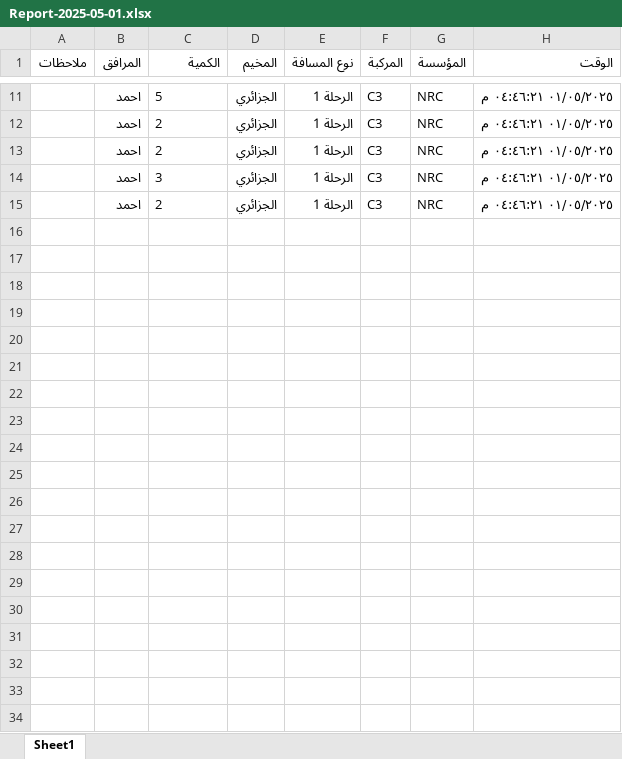
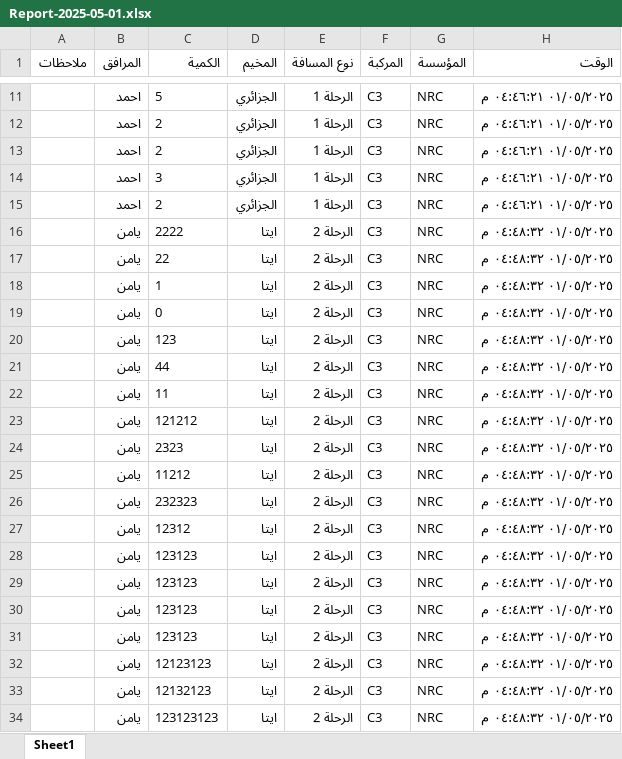
Before and after one commit to mathmodel2/Logger-Eta, an Excel workbook: Database/Report-2025-05-01.xlsx, sheet Sheet1, drawn as a sheet; only a part is shown, gaps mark what is left out; values as stored, in another font and other column widths than the file's, no borders; the diff covers the shown part only; the diff names each change by its address in the sheet, - before the commit and + after, or states it on an @@ line.

Commit message:
Append 50 rows at 2025-05-01T13:48:32.320Z

```diff
--- a/Database/Report-2025-05-01.xlsx (sheet Sheet1)
+++ b/Database/Report-2025-05-01.xlsx (sheet Sheet1)
+row 16:  | يامن | 2222 | ايتا | الرحلة 2 | C3 | NRC | ٠١/٠٥/٢٠٢٥ ٠٤:٤٨:٣٢ م
+row 17:  | يامن | 22 | ايتا | الرحلة 2 | C3 | NRC | ٠١/٠٥/٢٠٢٥ ٠٤:٤٨:٣٢ م
+row 18:  | يامن | 1 | ايتا | الرحلة 2 | C3 | NRC | ٠١/٠٥/٢٠٢٥ ٠٤:٤٨:٣٢ م
+row 19:  | يامن | 0 | ايتا | الرحلة 2 | C3 | NRC | ٠١/٠٥/٢٠٢٥ ٠٤:٤٨:٣٢ م
+row 20:  | يامن | 123 | ايتا | الرحلة 2 | C3 | NRC | ٠١/٠٥/٢٠٢٥ ٠٤:٤٨:٣٢ م
+row 21:  | يامن | 44 | ايتا | الرحلة 2 | C3 | NRC | ٠١/٠٥/٢٠٢٥ ٠٤:٤٨:٣٢ م
+row 22:  | يامن | 11 | ايتا | الرحلة 2 | C3 | NRC | ٠١/٠٥/٢٠٢٥ ٠٤:٤٨:٣٢ م
+row 23:  | يامن | 121212 | ايتا | الرحلة 2 | C3 | NRC | ٠١/٠٥/٢٠٢٥ ٠٤:٤٨:٣٢ م
+row 24:  | يامن | 2323 | ايتا | الرحلة 2 | C3 | NRC | ٠١/٠٥/٢٠٢٥ ٠٤:٤٨:٣٢ م
+row 25:  | يامن | 11212 | ايتا | الرحلة 2 | C3 | NRC | ٠١/٠٥/٢٠٢٥ ٠٤:٤٨:٣٢ م
+row 26:  | يامن | 232323 | ايتا | الرحلة 2 | C3 | NRC | ٠١/٠٥/٢٠٢٥ ٠٤:٤٨:٣٢ م
+row 27:  | يامن | 12312 | ايتا | الرحلة 2 | C3 | NRC | ٠١/٠٥/٢٠٢٥ ٠٤:٤٨:٣٢ م
+row 28:  | يامن | 123123 | ايتا | الرحلة 2 | C3 | NRC | ٠١/٠٥/٢٠٢٥ ٠٤:٤٨:٣٢ م
+row 29:  | يامن | 123123 | ايتا | الرحلة 2 | C3 | NRC | ٠١/٠٥/٢٠٢٥ ٠٤:٤٨:٣٢ م
+row 30:  | يامن | 123123 | ايتا | الرحلة 2 | C3 | NRC | ٠١/٠٥/٢٠٢٥ ٠٤:٤٨:٣٢ م
+row 31:  | يامن | 123123 | ايتا | الرحلة 2 | C3 | NRC | ٠١/٠٥/٢٠٢٥ ٠٤:٤٨:٣٢ م
+row 32:  | يامن | 12123123 | ايتا | الرحلة 2 | C3 | NRC | ٠١/٠٥/٢٠٢٥ ٠٤:٤٨:٣٢ م
+row 33:  | يامن | 12132123 | ايتا | الرحلة 2 | C3 | NRC | ٠١/٠٥/٢٠٢٥ ٠٤:٤٨:٣٢ م
+row 34:  | يامن | 123123123 | ايتا | الرحلة 2 | C3 | NRC | ٠١/٠٥/٢٠٢٥ ٠٤:٤٨:٣٢ م
```
Also changed, not shown: 31 added rows elsewhere in this sheet.
